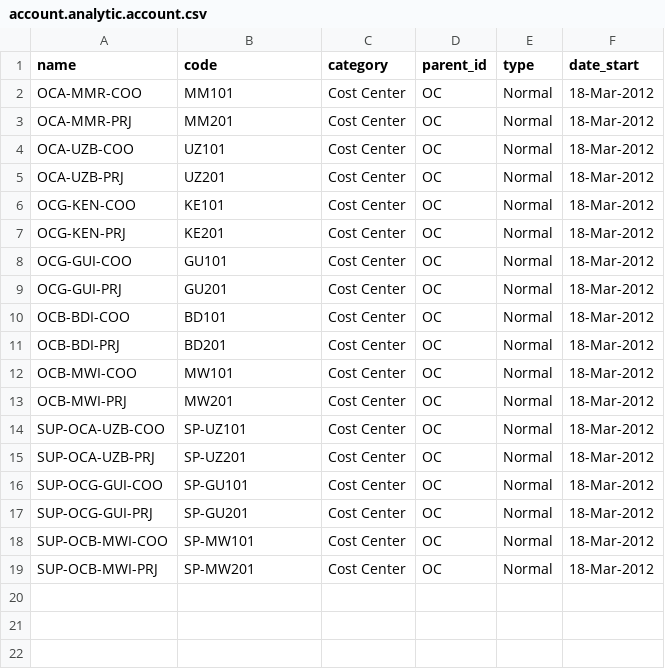
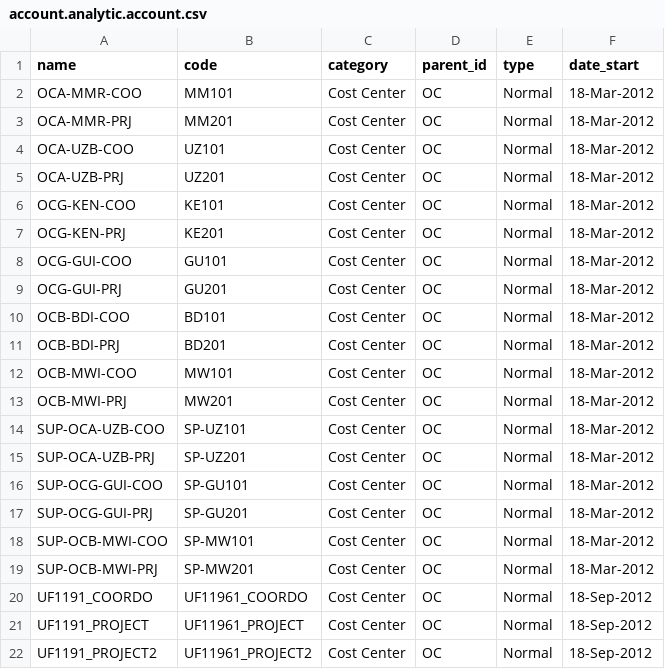
Before and after one commit to Unifield/unifield-server, a CSV file: msf_sync_data_hq/data/account.analytic.account.csv, drawn as a sheet; the diff names each change by its address in the sheet, - before the commit and + after, or states it on an @@ line.

Commit message:
[IMP] Renamed msf_sync_data_synchro to msf_sync_data_server + [FIX] Prop instances + Cost Centers

```diff
--- a/msf_sync_data_hq/data/account.analytic.account.csv
+++ b/msf_sync_data_hq/data/account.analytic.account.csv
+row 20: UF1191_COORDO | UF11961_COORDO | Cost Center | OC | Normal | 18-Sep-2012
+row 21: UF1191_PROJECT | UF11961_PROJECT | Cost Center | OC | Normal | 18-Sep-2012
+row 22: UF1191_PROJECT2 | UF11961_PROJECT2 | Cost Center | OC | Normal | 18-Sep-2012
```
Also changed, not shown: msf_sync_data_hq/data/msf.instance.csv, 5 other files.
